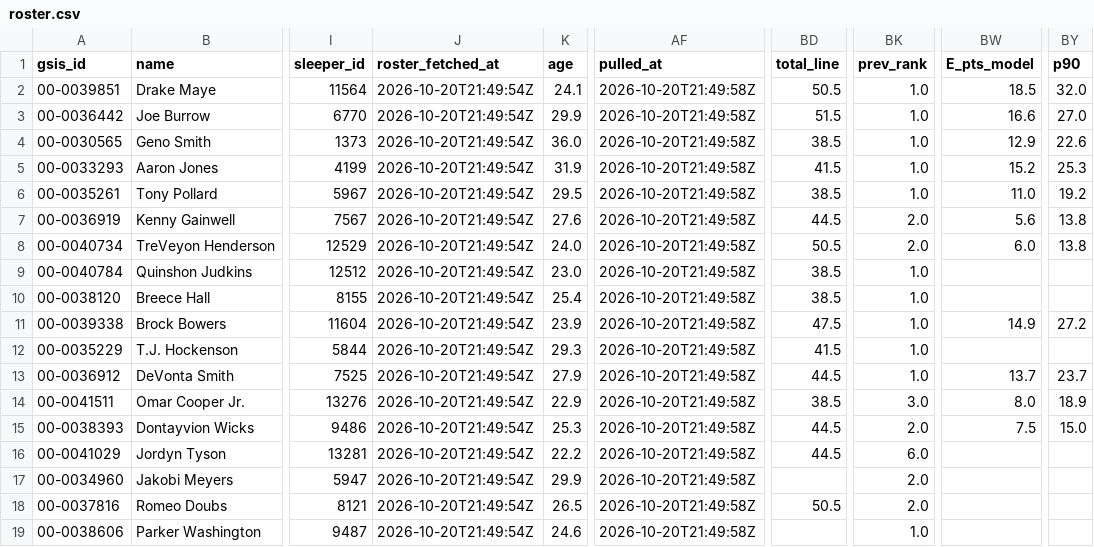
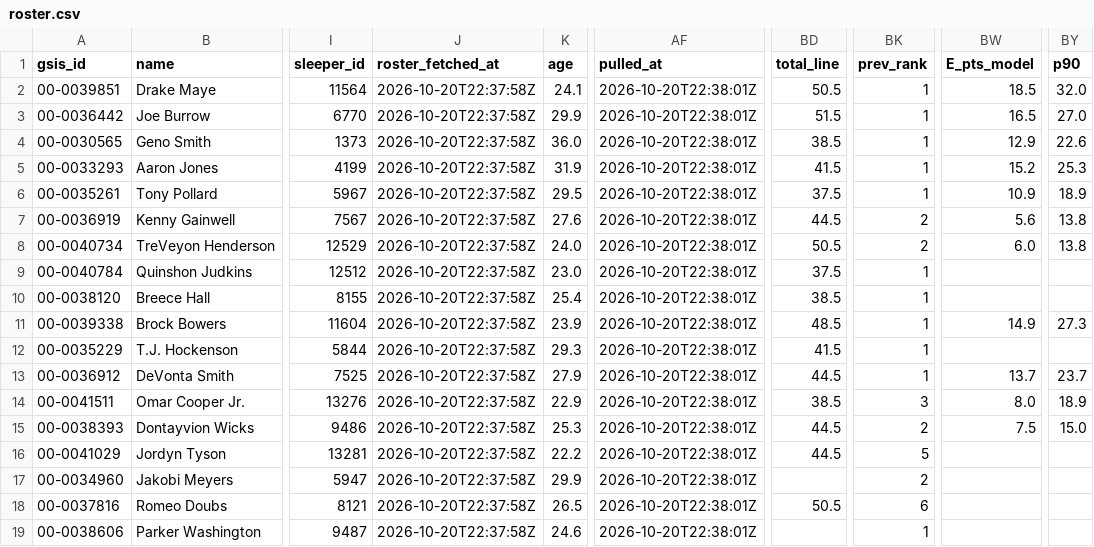
Before and after one commit to jjgreggjr/fantasy-tracker, a CSV file: leagues/gooma-s-family-league/roster.csv, drawn as a sheet; only a part is shown, gaps mark what is left out; the diff names each change by its address in the sheet, - before the commit and + after, or states it on an @@ line.

```diff
--- a/leagues/gooma-s-family-league/roster.csv
+++ b/leagues/gooma-s-family-league/roster.csv
-J2:J19 (roster_fetched_at): 2026-10-20T21:49:54Z
+J2:J19 (roster_fetched_at): 2026-10-20T22:37:58Z
-AF2:AF19 (pulled_at): 2026-10-20T21:49:58Z
+AF2:AF19 (pulled_at): 2026-10-20T22:38:01Z
-BK2:BK6 (prev_rank): 1.0
+BK2:BK6 (prev_rank): 1
-BW3 (E_pts_model): 16.6
+BW3 (E_pts_model): 16.5
-BD6 (total_line): 38.5
+BD6 (total_line): 37.5
-BW6 (E_pts_model): 11.0
+BW6 (E_pts_model): 10.9
-BY6 (p90): 19.2
+BY6 (p90): 18.9
-BK7:BK8 (prev_rank): 2.0
+BK7:BK8 (prev_rank): 2
-BD9 (total_line): 38.5
+BD9 (total_line): 37.5
-BK9:BK13 (prev_rank): 1.0
+BK9:BK13 (prev_rank): 1
-BD11 (total_line): 47.5
+BD11 (total_line): 48.5
-BY11 (p90): 27.2
+BY11 (p90): 27.3
-BK14 (prev_rank): 3.0
+BK14 (prev_rank): 3
-BK15 (prev_rank): 2.0
+BK15 (prev_rank): 2
-BK16 (prev_rank): 6.0
+BK16 (prev_rank): 5
-BK17 (prev_rank): 2.0
+BK17 (prev_rank): 2
-BK18 (prev_rank): 2.0
+BK18 (prev_rank): 6
-BK19 (prev_rank): 1.0
+BK19 (prev_rank): 1
```
Also changed, not shown: leagues/james-gregg-espn/all_rosters.csv, leagues/james-gregg-espn/roster.csv, 30 other files.
